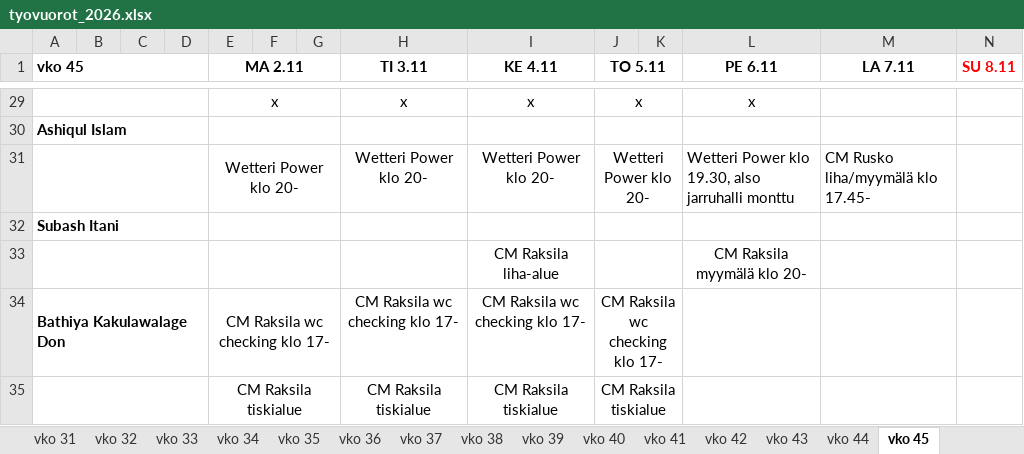
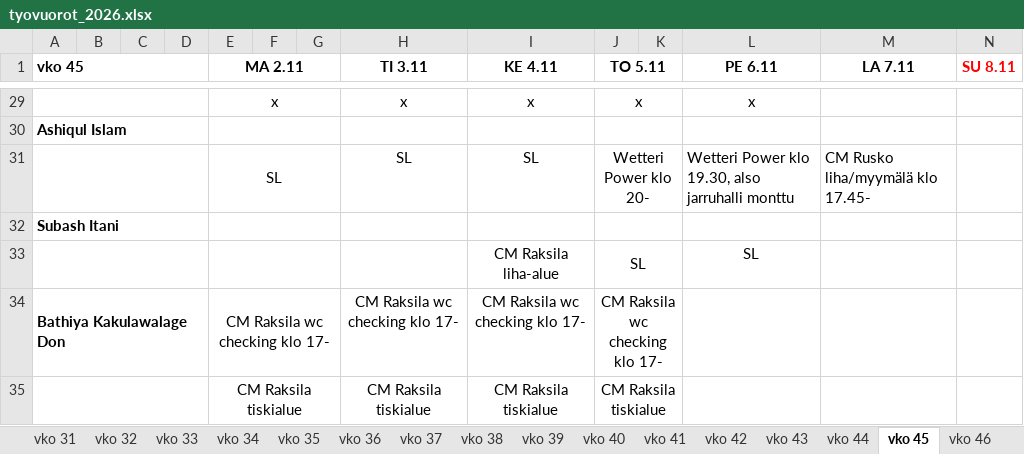
Before and after one commit to sol-droid-nik/Calendars, an Excel workbook: data/tyovuorot_2026.xlsx, sheet vko 45, drawn as a sheet; only a part is shown, gaps mark what is left out; values as stored, in another font and other column widths than the file's, no borders; removed rows and columns are numbered as before the commit, all else as after; the diff covers the shown part only; the diff names each change by its address in the sheet, - before the commit and + after, or states it on an @@ line.

```diff
--- a/data/tyovuorot_2026.xlsx (sheet vko 45)
+++ b/data/tyovuorot_2026.xlsx (sheet vko 45)
+sheet tab: vko 46
-E31 (MA 2.11): Wetteri Power klo 20-
+E31 (MA 2.11): SL
-H31 (TI 3.11): Wetteri Power klo 20-
+H31 (TI 3.11): SL
-I31 (KE 4.11): Wetteri Power klo 20-
+I31 (KE 4.11): SL
-row 33:  |  |  |  |  |  |  |  | CM Raksila liha-alue |  |  | CM Raksila myymälä klo 20-
+row 33:  |  |  |  |  |  |  |  | CM Raksila liha-alue | SL |  | SL
```
Also changed, not shown: 3 added rows, 3 removed rows and 34 edited cells elsewhere in this sheet.
